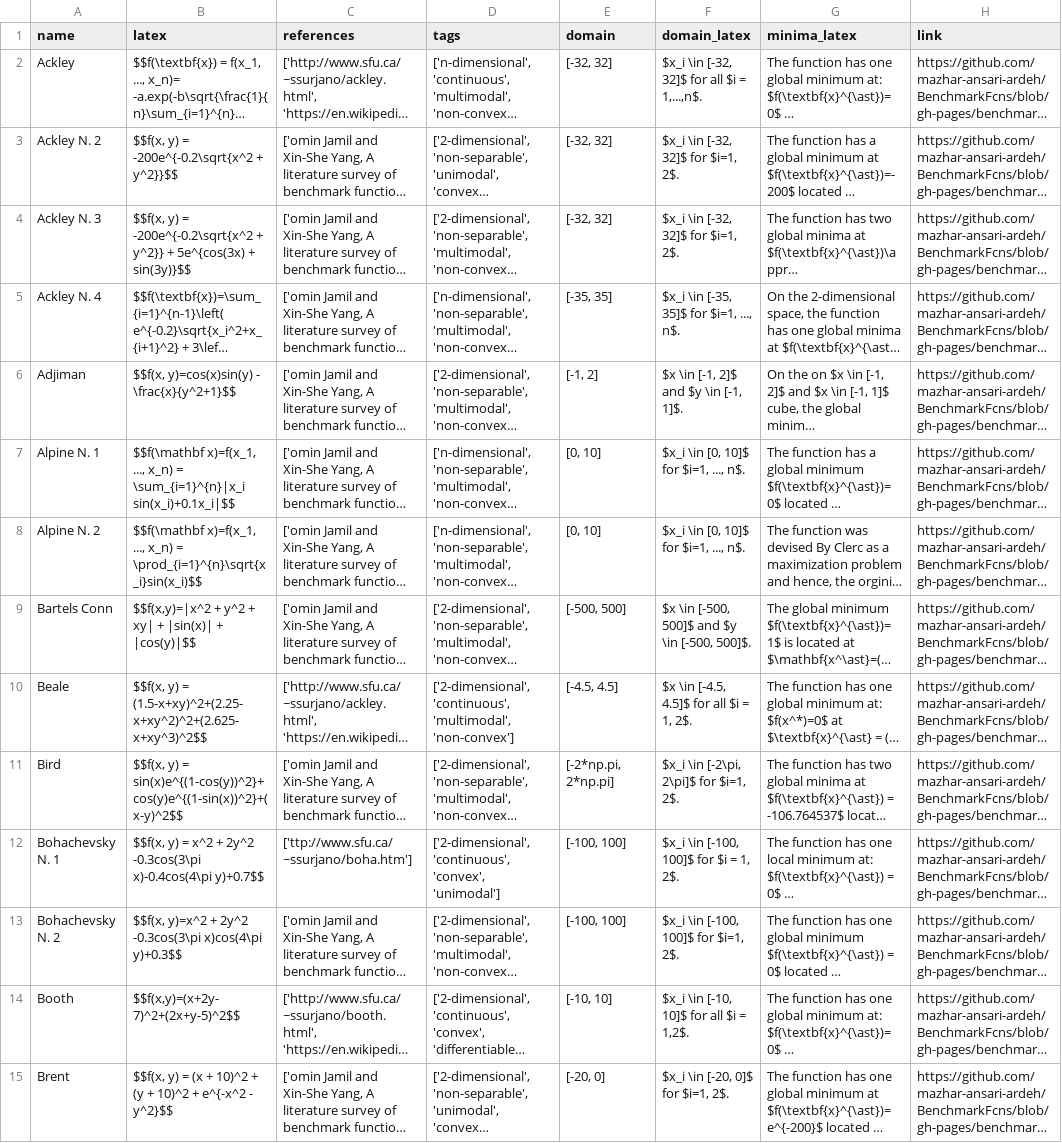
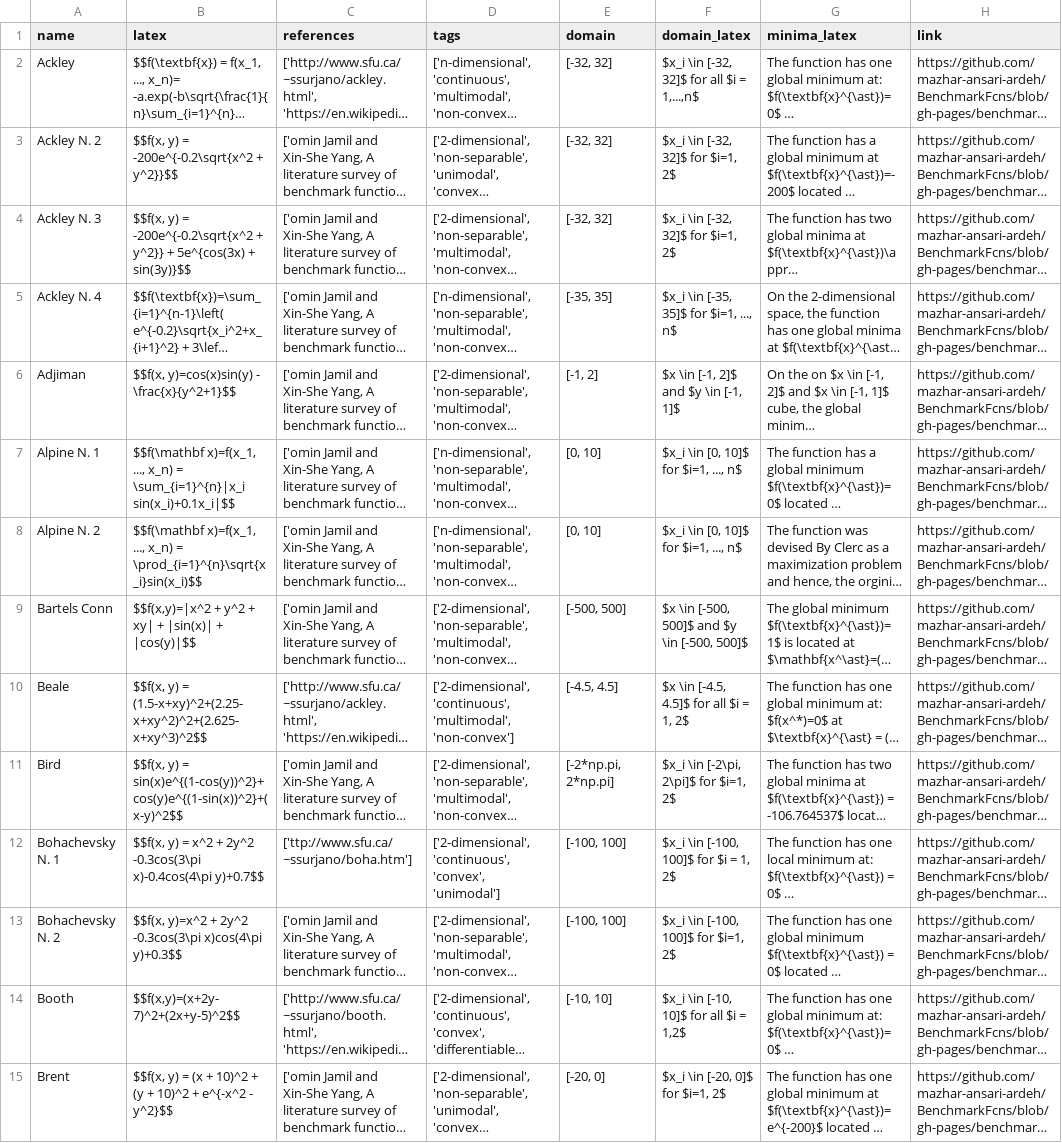
Before and after one commit to HeinrichWizardKreuser/mealpy-database, a CSV file: assets/benchmarkfcns/df.csv, drawn as a sheet; only a part is shown; long unchanged cells end in …; the diff covers the shown part only; the diff names each change by its address in the sheet, - before the commit and + after, or states it on an @@ line.

```diff
--- a/assets/benchmarkfcns/df.csv
+++ b/assets/benchmarkfcns/df.csv
-F2 (domain_latex): $x_i \in [-32, 32]$ for all $i = 1,...,n$.
+F2 (domain_latex): $x_i \in [-32, 32]$ for all $i = 1,...,n$
-F3:F4 (domain_latex): $x_i \in [-32, 32]$ for $i=1, 2$.
+F3:F4 (domain_latex): $x_i \in [-32, 32]$ for $i=1, 2$
-F5 (domain_latex): $x_i \in [-35, 35]$ for $i=1, ..., n$.
+F5 (domain_latex): $x_i \in [-35, 35]$ for $i=1, ..., n$
-F6 (domain_latex): $x \in [-1, 2]$ and $y \in [-1, 1]$.
+F6 (domain_latex): $x \in [-1, 2]$ and $y \in [-1, 1]$
-F7:F8 (domain_latex): $x_i \in [0, 10]$ for $i=1, ..., n$.
+F7:F8 (domain_latex): $x_i \in [0, 10]$ for $i=1, ..., n$
-F9 (domain_latex): $x \in [-500, 500]$ and $y \in [-500, 500]$.
+F9 (domain_latex): $x \in [-500, 500]$ and $y \in [-500, 500]$
-F10 (domain_latex): $x \in [-4.5, 4.5]$ for all $i = 1, 2$.
+F10 (domain_latex): $x \in [-4.5, 4.5]$ for all $i = 1, 2$
-F11 (domain_latex): $x_i \in [-2\pi, 2\pi]$ for $i=1, 2$.
+F11 (domain_latex): $x_i \in [-2\pi, 2\pi]$ for $i=1, 2$
-F12 (domain_latex): $x_i \in [-100, 100]$ for $i = 1, 2$.
+F12 (domain_latex): $x_i \in [-100, 100]$ for $i = 1, 2$
-F13 (domain_latex): $x_i \in [-100, 100]$ for $i=1, 2$.
+F13 (domain_latex): $x_i \in [-100, 100]$ for $i=1, 2$
-F14 (domain_latex): $x_i \in [-10, 10]$ for all $i = 1,2$.
+F14 (domain_latex): $x_i \in [-10, 10]$ for all $i = 1,2$
-F15 (domain_latex): $x_i \in [-20, 0]$ for $i=1, 2$.
+F15 (domain_latex): $x_i \in [-20, 0]$ for $i=1, 2$
```
Also changed, not shown: 49 edited cells elsewhere in this file, assets/infinity77/df.csv, assets/sfu/df.csv, 10 other files.
